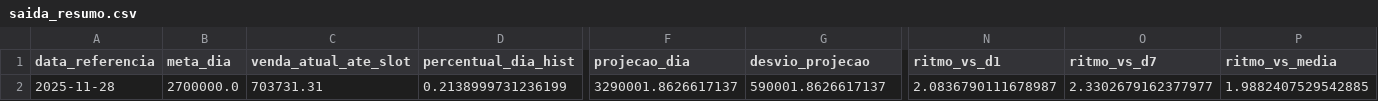
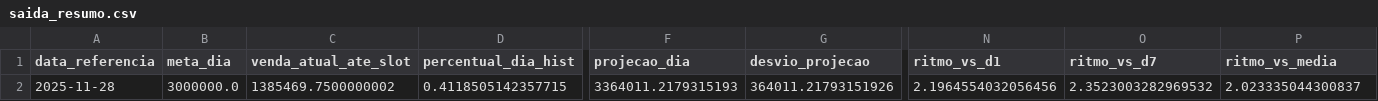
Before and after one commit to lukasg64-png/vendas-projecao-dashboard, a CSV file: data/saida_resumo.csv, drawn as a sheet; only a part is shown, gaps mark what is left out; the diff covers the shown part only; the diff names each change by its address in the sheet, - before the commit and + after, or states it on an @@ line.

```diff
--- a/data/saida_resumo.csv
+++ b/data/saida_resumo.csv
-B2 (meta_dia): 2700000.0
+B2 (meta_dia): 3000000.0
-C2 (venda_atual_ate_slot): 703731.31
+C2 (venda_atual_ate_slot): 1385469.7500000002
-D2 (percentual_dia_hist): 0.2138999731236199
+D2 (percentual_dia_hist): 0.4118505142357715
-F2 (projecao_dia): 3290001.8626617137
+F2 (projecao_dia): 3364011.2179315193
-G2 (desvio_projecao): 590001.8626617137
+G2 (desvio_projecao): 364011.21793151926
-N2 (ritmo_vs_d1): 2.0836790111678987
+N2 (ritmo_vs_d1): 2.1964554032056456
-O2 (ritmo_vs_d7): 2.3302679162377977
+O2 (ritmo_vs_d7): 2.3523003282969532
-P2 (ritmo_vs_media): 1.9882407529542885
+P2 (ritmo_vs_media): 2.023335044300837
```
Also changed, not shown: 1 edited cell elsewhere in this file, data/saida_grid.csv.
